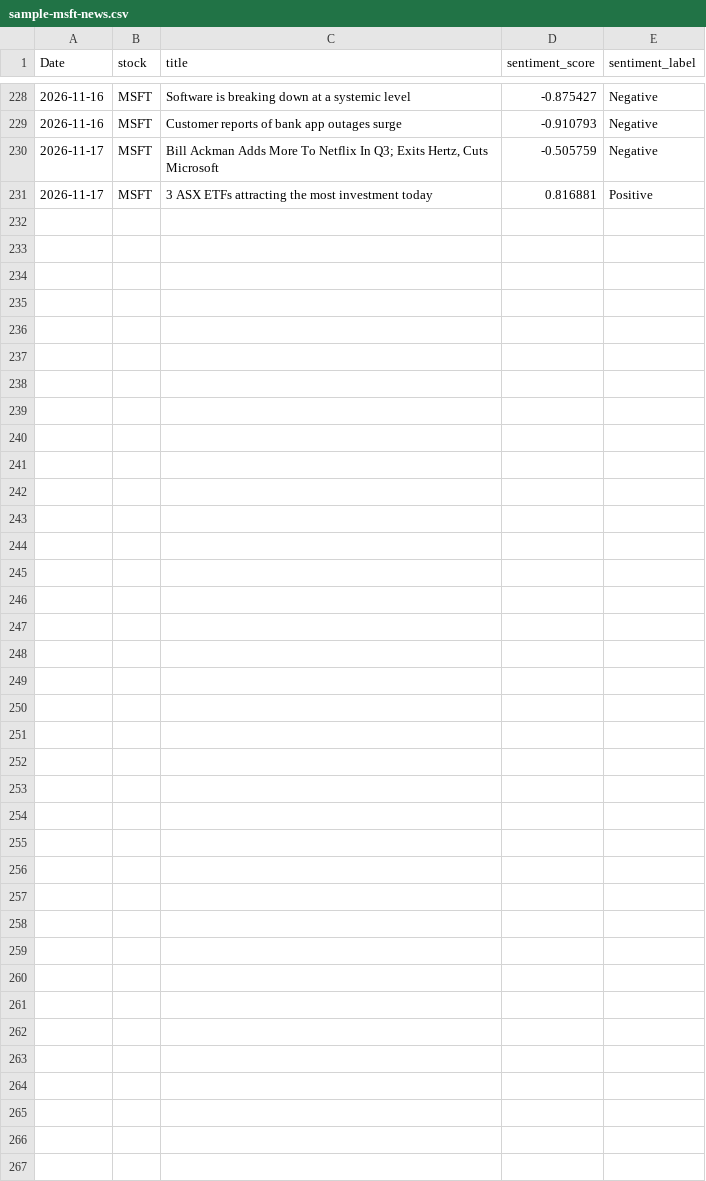
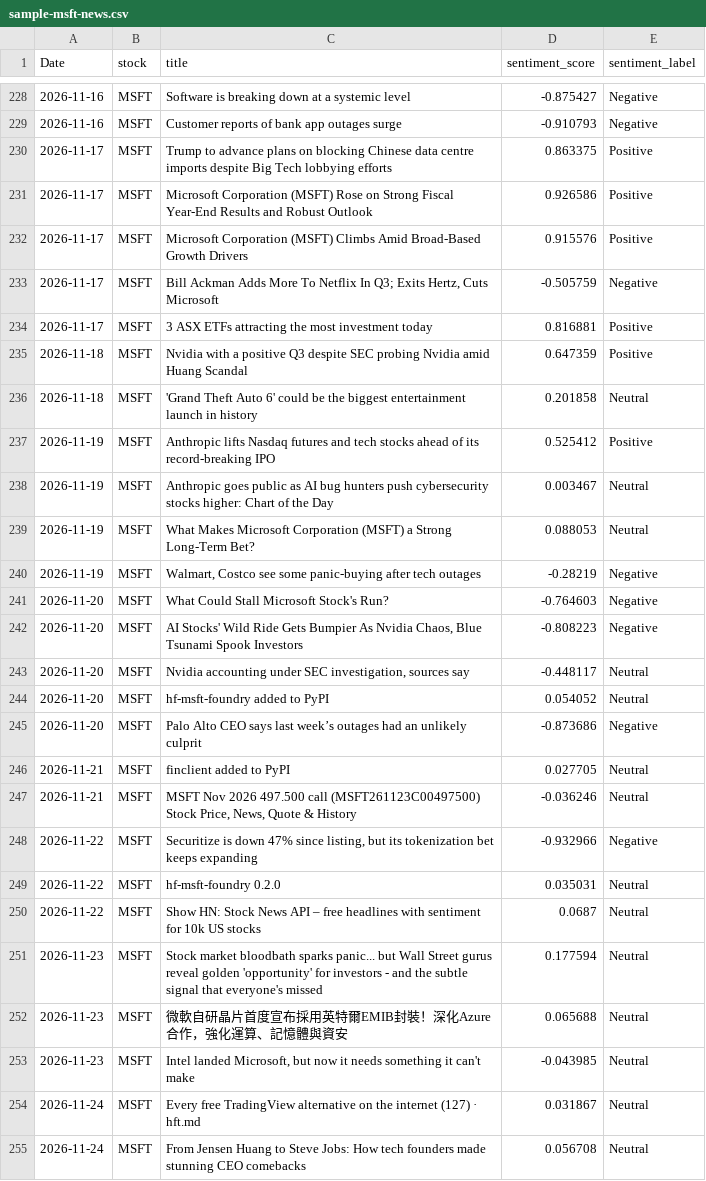
Before and after one commit to SandyCompetent/stock-market-analysis, a CSV file: data/sample/sample-msft-news.csv, drawn as a sheet; only a part is shown, gaps mark what is left out; the diff covers the shown part only; the diff names each change by its address in the sheet, - before the commit and + after, or states it on an @@ line.

```diff
--- a/data/sample/sample-msft-news.csv
+++ b/data/sample/sample-msft-news.csv
+row 230: 2026-11-17 | MSFT | Trump to advance plans on blocking Chinese data centre imports despite Big Tech lobbying efforts | 0.863375 | Positive
+row 231: 2026-11-17 | MSFT | Microsoft Corporation (MSFT) Rose on Strong Fiscal Year-End Results and Robust Outlook | 0.926586 | Positive
+row 232: 2026-11-17 | MSFT | Microsoft Corporation (MSFT) Climbs Amid Broad-Based Growth Drivers | 0.915576 | Positive
+row 235: 2026-11-18 | MSFT | Nvidia with a positive Q3 despite SEC probing Nvidia amid Huang Scandal | 0.647359 | Positive
+row 236: 2026-11-18 | MSFT | 'Grand Theft Auto 6' could be the biggest entertainment launch in history | 0.201858 | Neutral
+row 237: 2026-11-19 | MSFT | Anthropic lifts Nasdaq futures and tech stocks ahead of its record-breaking IPO | 0.525412 | Positive
+row 238: 2026-11-19 | MSFT | Anthropic goes public as AI bug hunters push cybersecurity stocks higher: Chart of the Day | 0.003467 | Neutral
+row 239: 2026-11-19 | MSFT | What Makes Microsoft Corporation (MSFT) a Strong Long-Term Bet? | 0.088053 | Neutral
+row 240: 2026-11-19 | MSFT | Walmart, Costco see some panic-buying after tech outages | -0.28219 | Negative
+row 241: 2026-11-20 | MSFT | What Could Stall Microsoft Stock's Run? | -0.764603 | Negative
+row 242: 2026-11-20 | MSFT | AI Stocks' Wild Ride Gets Bumpier As Nvidia Chaos, Blue Tsunami Spook Investors | -0.808223 | Negative
+row 243: 2026-11-20 | MSFT | Nvidia accounting under SEC investigation, sources say | -0.448117 | Neutral
+row 244: 2026-11-20 | MSFT | hf-msft-foundry added to PyPI | 0.054052 | Neutral
+row 245: 2026-11-20 | MSFT | Palo Alto CEO says last week’s outages had an unlikely culprit | -0.873686 | Negative
+row 246: 2026-11-21 | MSFT | finclient added to PyPI | 0.027705 | Neutral
+row 247: 2026-11-21 | MSFT | MSFT Nov 2026 497.500 call (MSFT261123C00497500) Stock Price, News, Quote & History | -0.036246 | Neutral
+row 248: 2026-11-22 | MSFT | Securitize is down 47% since listing, but its tokenization bet keeps expanding | -0.932966 | Negative
+row 249: 2026-11-22 | MSFT | hf-msft-foundry 0.2.0 | 0.035031 | Neutral
+row 250: 2026-11-22 | MSFT | Show HN: Stock News API – free headlines with sentiment for 10k US stocks | 0.0687 | Neutral
+row 251: 2026-11-23 | MSFT | Stock market bloodbath sparks panic... but Wall Street gurus reveal golden 'opportunity' for investors - and the subtle signal that everyone's missed | 0.177594 | Neutral
+row 252: 2026-11-23 | MSFT | 微軟自研晶片首度宣布採用英特爾EMIB封裝！深化Azure合作，強化運算、記憶體與資安 | 0.065688 | Neutral
+row 253: 2026-11-23 | MSFT | Intel landed Microsoft, but now it needs something it can't make | -0.043985 | Neutral
+row 254: 2026-11-24 | MSFT | Every free TradingView alternative on the internet (127) · hft.md | 0.031867 | Neutral
+row 255: 2026-11-24 | MSFT | From Jensen Huang to Steve Jobs: How tech founders made stunning CEO comebacks | 0.056708 | Neutral
```
Also changed, not shown: 79 moved rows elsewhere in this file, data/sample/sample-msft-stock.csv.
